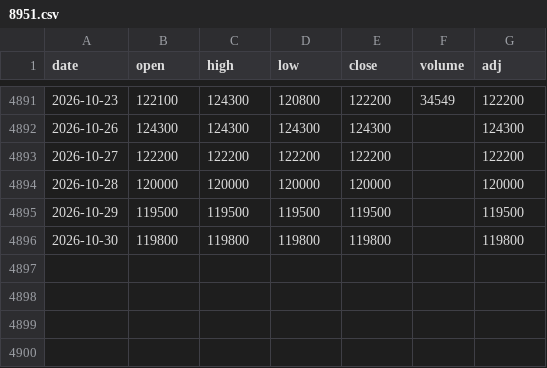
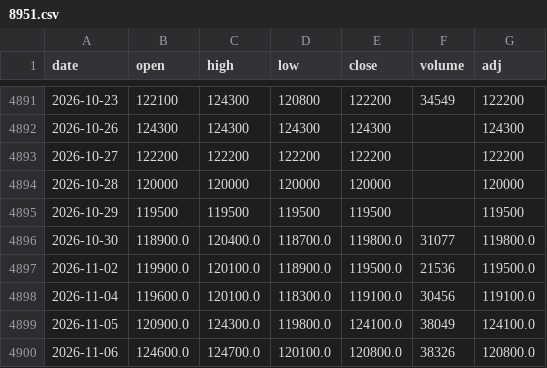
Before and after one commit to sumaho201506/saya-monitor, a CSV file: history/8951.csv, drawn as a sheet; only a part is shown, gaps mark what is left out.

```diff
--- a/history/8951.csv
+++ b/history/8951.csv
@@ -4895,2 +4895,6 @@ date,open,high,low,close,volume,adj
 2026-10-29,119500,119500,119500,119500,,119500
-2026-10-30,119800,119800,119800,119800,,119800
+2026-10-30,118900.0,120400.0,118700.0,119800.0,31077,119800.0
+2026-11-02,119900.0,120100.0,118900.0,119500.0,21536,119500.0
+2026-11-04,119600.0,120100.0,118300.0,119100.0,30456,119100.0
+2026-11-05,120900.0,124300.0,119800.0,124100.0,38049,124100.0
+2026-11-06,124600.0,124700.0,120100.0,120800.0,38326,120800.0
```
Also changed, not shown: history/1343.csv, history/1476.csv, 3 other files.
